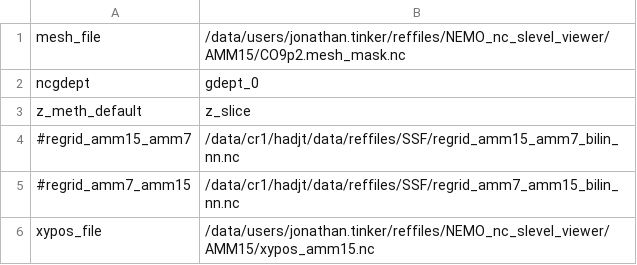
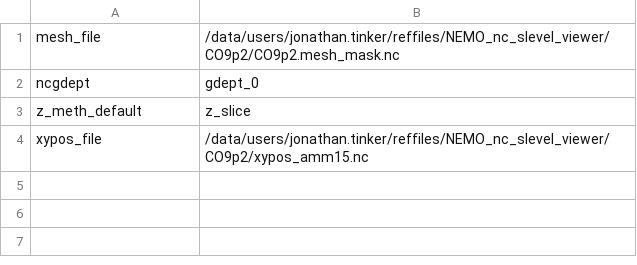
Before and after one commit to hadjt/NEMO_nc_slevel_viewer, a CSV file: NEMO_nc_slevel_viewer_config_CO9P2.csv, drawn as a sheet.

```diff
--- a/NEMO_nc_slevel_viewer_config_CO9P2.csv
+++ b/NEMO_nc_slevel_viewer_config_CO9P2.csv
@@ -1,6 +1,4 @@
-mesh_file,/data/users/jonathan.tinker/reffiles/NEMO_nc_slevel_viewer/AMM15/CO9p2.mesh_mask.nc
+mesh_file,/data/users/jonathan.tinker/reffiles/NEMO_nc_slevel_viewer/CO9p2/CO9p2.mesh_mask.nc
 ncgdept,gdept_0
 z_meth_default,z_slice
-#regrid_amm15_amm7,/data/cr1/hadjt/data/reffiles/SSF/regrid_amm15_amm7_bilin_nn.nc
-#regrid_amm7_amm15,/data/cr1/hadjt/data/reffiles/SSF/regrid_amm7_amm15_bilin_nn.nc
-xypos_file,/data/users/jonathan.tinker/reffiles/NEMO_nc_slevel_viewer/AMM15/xypos_amm15.nc
+xypos_file,/data/users/jonathan.tinker/reffiles/NEMO_nc_slevel_viewer/CO9p2/xypos_amm15.nc
```
Also changed, not shown: NEMO_nc_slevel_viewer_config_AMM15.csv, NEMO_nc_slevel_viewer_config_AMM7.csv, 5 other files.
